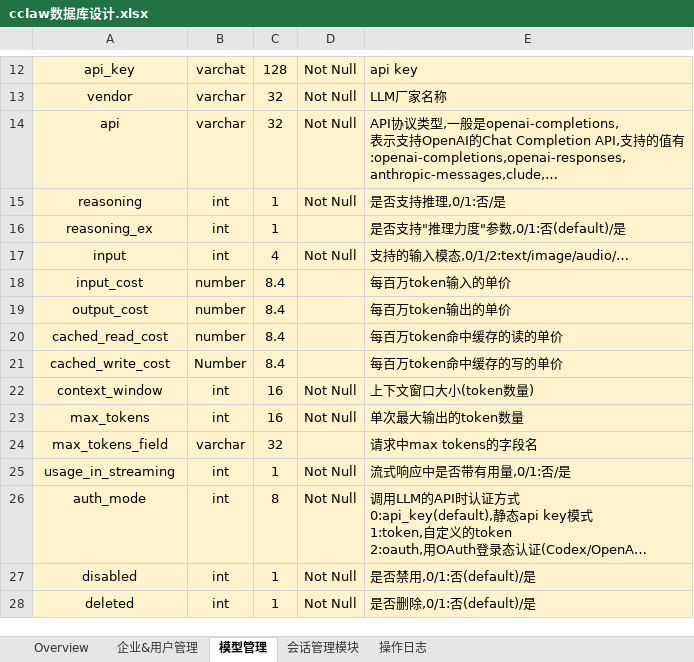
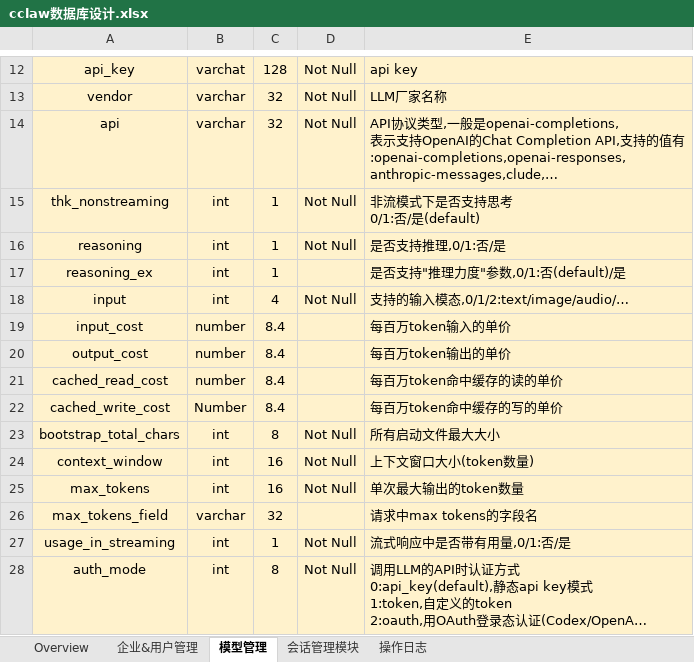
Before and after one commit to frank362181/CClaw, an Excel workbook: document/cclaw数据库设计.xlsx, sheet 模型管理, drawn as a sheet; only a part is shown, gaps mark what is left out; the shorter side is filled out with more unchanged rows; long unchanged cells end in …; values as stored, in another font and other column widths than the file's, no borders; ↵ is a line break in a cell; the diff names each change by its address in the sheet, - before the commit and + after, or states it on an @@ line.

```diff
--- a/document/cclaw数据库设计.xlsx (sheet 模型管理)
+++ b/document/cclaw数据库设计.xlsx (sheet 模型管理)
+row 15: thk_nonstreaming | int | 1 | Not Null | 非流模式下是否支持思考 ↵ 0/1:否/是(default)
+row 23: bootstrap_total_chars | int | 8 | Not Null | 所有启动文件最大大小
```
Also changed, not shown: 23 other files.
